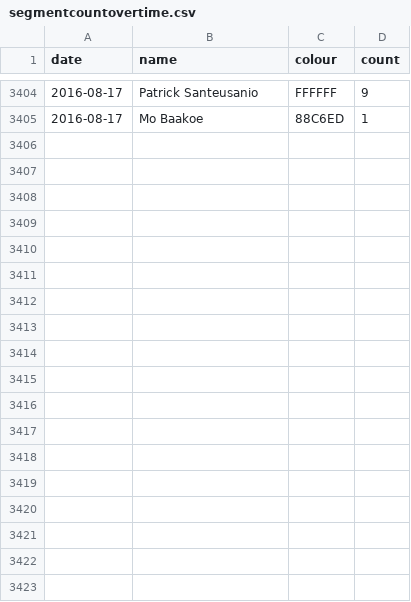
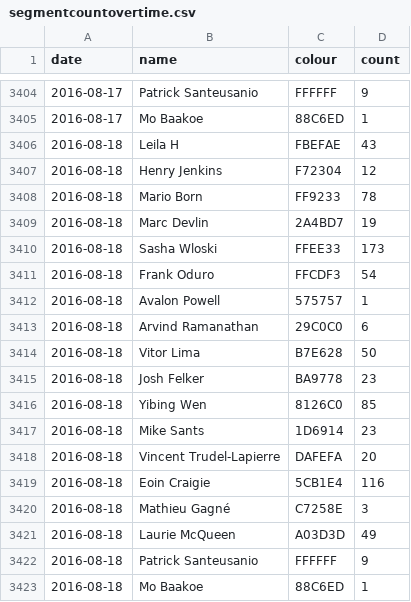
Before and after one commit to Josh2K/Josh2K.github.io, a CSV file: segmentcountovertime.csv, drawn as a sheet; only a part is shown, gaps mark what is left out.

```diff
--- a/segmentcountovertime.csv
+++ b/segmentcountovertime.csv
@@ -3405 +3405,19 @@ date,name,colour,count
 2016-08-17,Mo Baakoe,88C6ED,1
+2016-08-18,Leila H,FBEFAE,43
+2016-08-18,Henry Jenkins,F72304,12
+2016-08-18,Mario Born,FF9233,78
+2016-08-18,Marc Devlin,2A4BD7,19
+2016-08-18,Sasha Wloski,FFEE33,173
+2016-08-18,Frank Oduro,FFCDF3,54
+2016-08-18,Avalon Powell,575757,1
+2016-08-18,Arvind Ramanathan,29C0C0,6
+2016-08-18,Vitor Lima,B7E628,50
+2016-08-18,Josh Felker,BA9778,23
+2016-08-18,Yibing Wen,8126C0,85
+2016-08-18,Mike Sants,1D6914,23
+2016-08-18,Vincent Trudel-Lapierre,DAFEFA,20
+2016-08-18,Eoin Craigie,5CB1E4,116
+2016-08-18,Mathieu Gagné,C7258E,3
+2016-08-18,Laurie McQueen,A03D3D,49
+2016-08-18,Patrick Santeusanio,FFFFFF,9
+2016-08-18,Mo Baakoe,88C6ED,1
```
Also changed, not shown: distance.csv, trimmed_segmentcountovertime.csv, 2 other files.
